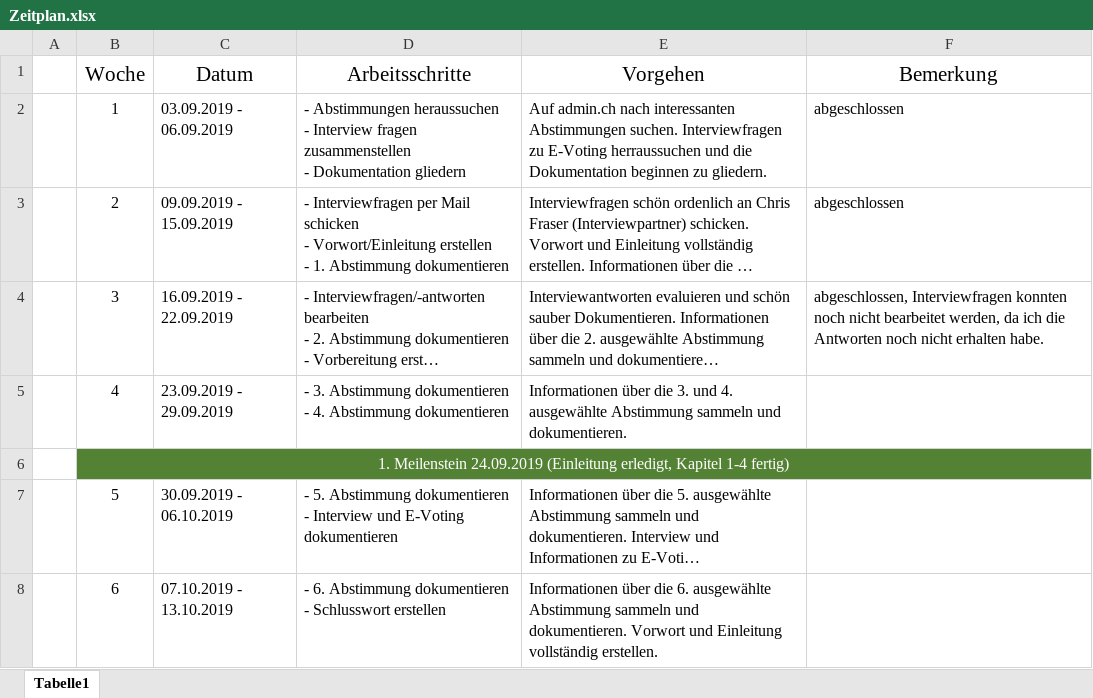
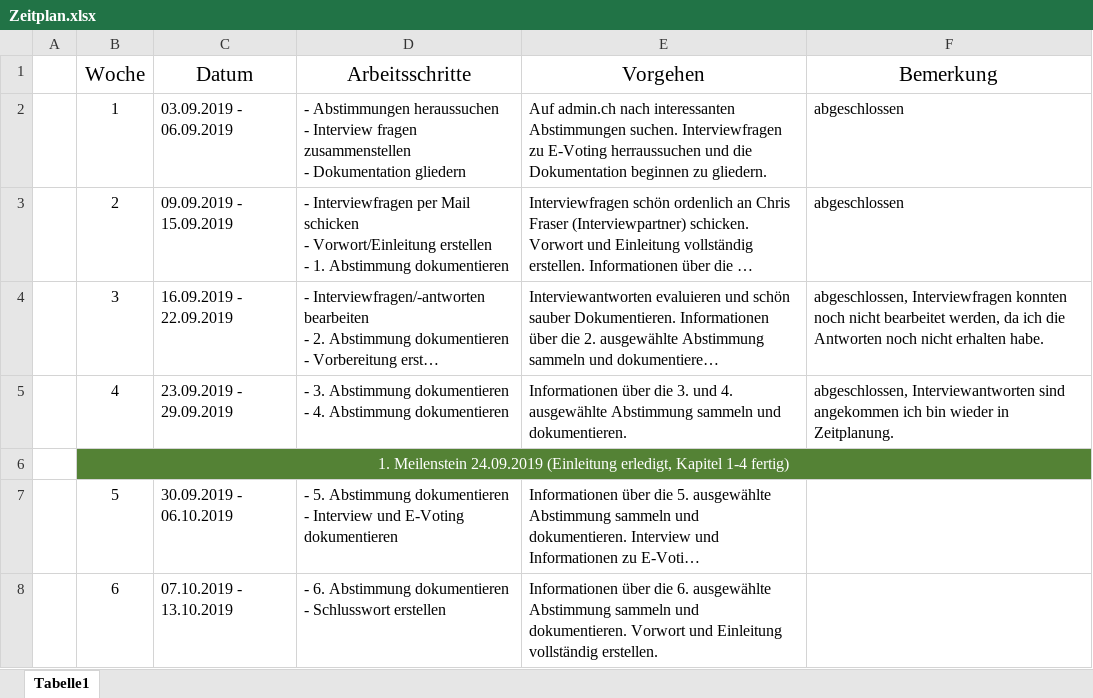
Before and after one commit to Metatron5/va, an Excel workbook: Zeitplan.xlsx, sheet Tabelle1, drawn as a sheet; only a part is shown; long unchanged cells end in …; values as stored, in another font and other column widths than the file's, no borders; the diff names each change by its address in the sheet, - before the commit and + after, or states it on an @@ line.

```diff
--- a/Zeitplan.xlsx (sheet Tabelle1)
+++ b/Zeitplan.xlsx (sheet Tabelle1)
-F5 (Bemerkung): (empty)
+F5 (Bemerkung): abgeschlossen, Interviewantworten sind angekommen ich bin wieder in Zeitplanung.
```
Also changed, not shown: 4 other files.
